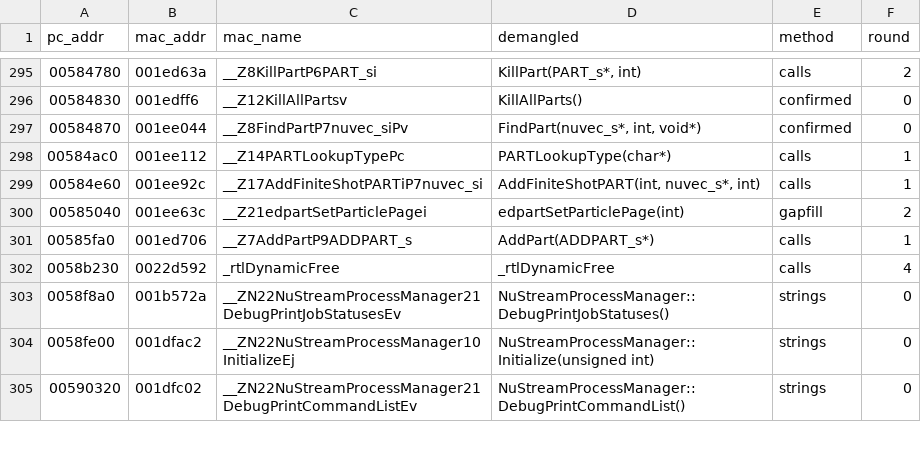
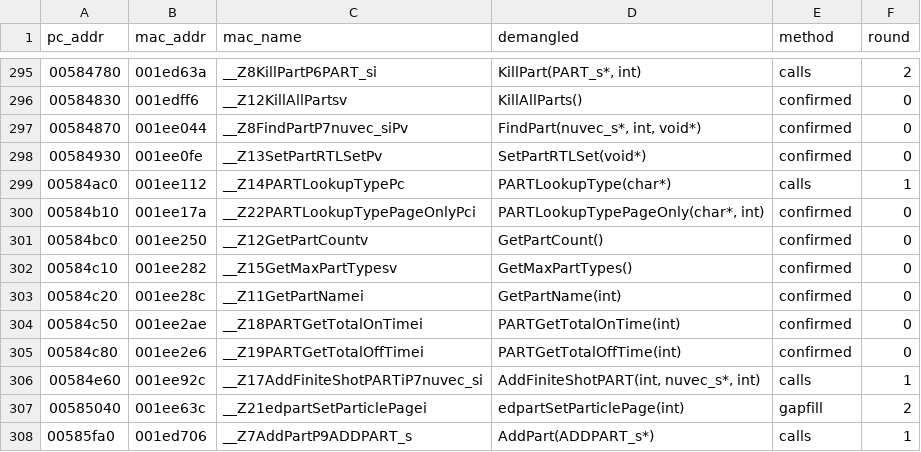
Before and after one commit to wasdhjklxyz/lbtvg, a CSV file: tools/symbols/pc-names.csv, drawn as a sheet; only a part is shown, gaps mark what is left out; the shorter side is filled out with more unchanged rows; the diff names each change by its address in the sheet, - before the commit and + after, or states it on an @@ line.

```diff
--- a/tools/symbols/pc-names.csv
+++ b/tools/symbols/pc-names.csv
+row 298: 00584930 | 001ee0fe | __Z13SetPartRTLSetPv | SetPartRTLSet(void*) | confirmed | 0
+row 300: 00584b10 | 001ee17a | __Z22PARTLookupTypePageOnlyPci | PARTLookupTypePageOnly(char*, int) | confirmed | 0
+row 301: 00584bc0 | 001ee250 | __Z12GetPartCountv | GetPartCount() | confirmed | 0
+row 302: 00584c10 | 001ee282 | __Z15GetMaxPartTypesv | GetMaxPartTypes() | confirmed | 0
+row 303: 00584c20 | 001ee28c | __Z11GetPartNamei | GetPartName(int) | confirmed | 0
+row 304: 00584c50 | 001ee2ae | __Z18PARTGetTotalOnTimei | PARTGetTotalOnTime(int) | confirmed | 0
+row 305: 00584c80 | 001ee2e6 | __Z19PARTGetTotalOffTimei | PARTGetTotalOffTime(int) | confirmed | 0
```
Also changed, not shown: 4 other files.
